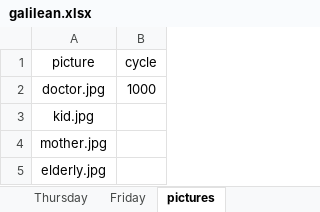
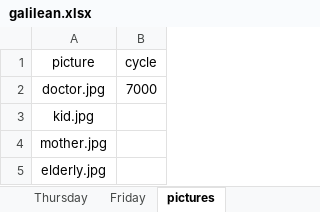
Before and after one commit to urishani/galilean, an Excel workbook: galilean.xlsx, sheet pictures, drawn as a sheet; values as stored, in another font and other column widths than the file's, no borders; the diff names each change by its address in the sheet, - before the commit and + after, or states it on an @@ line.

```diff
--- a/galilean.xlsx (sheet pictures)
+++ b/galilean.xlsx (sheet pictures)
-B2 (cycle): 1000
+B2 (cycle): 7000
```
Also changed, not shown: sheet Tuesday, 3 other files.
